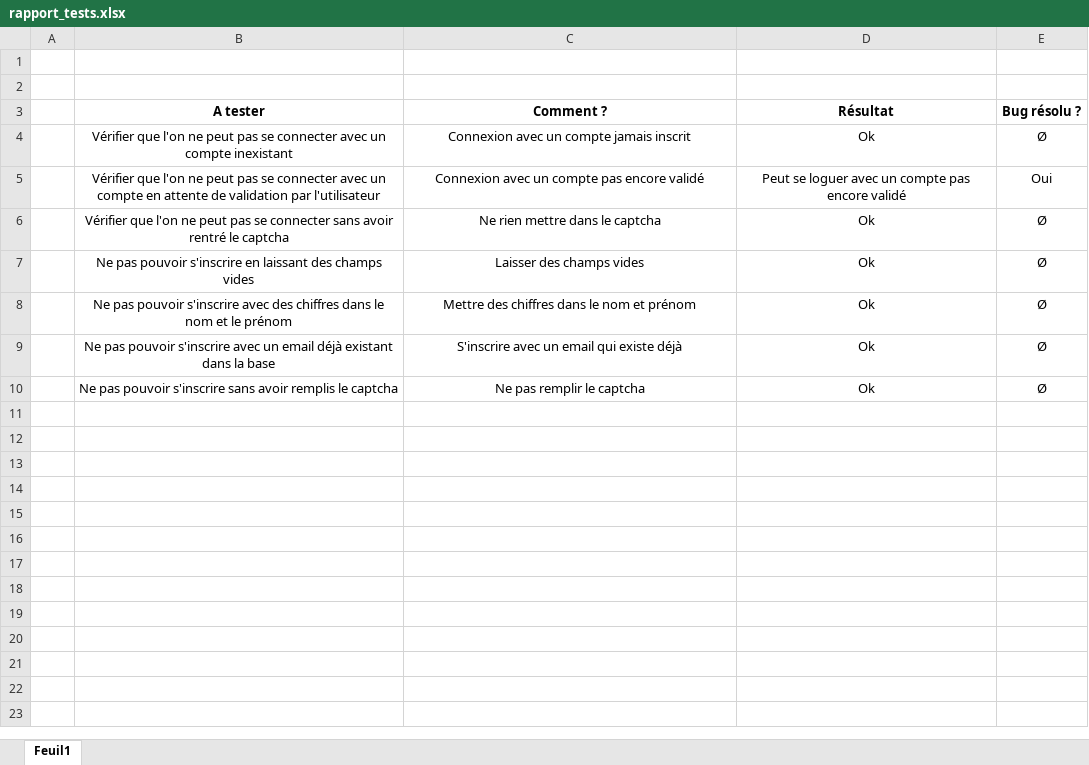
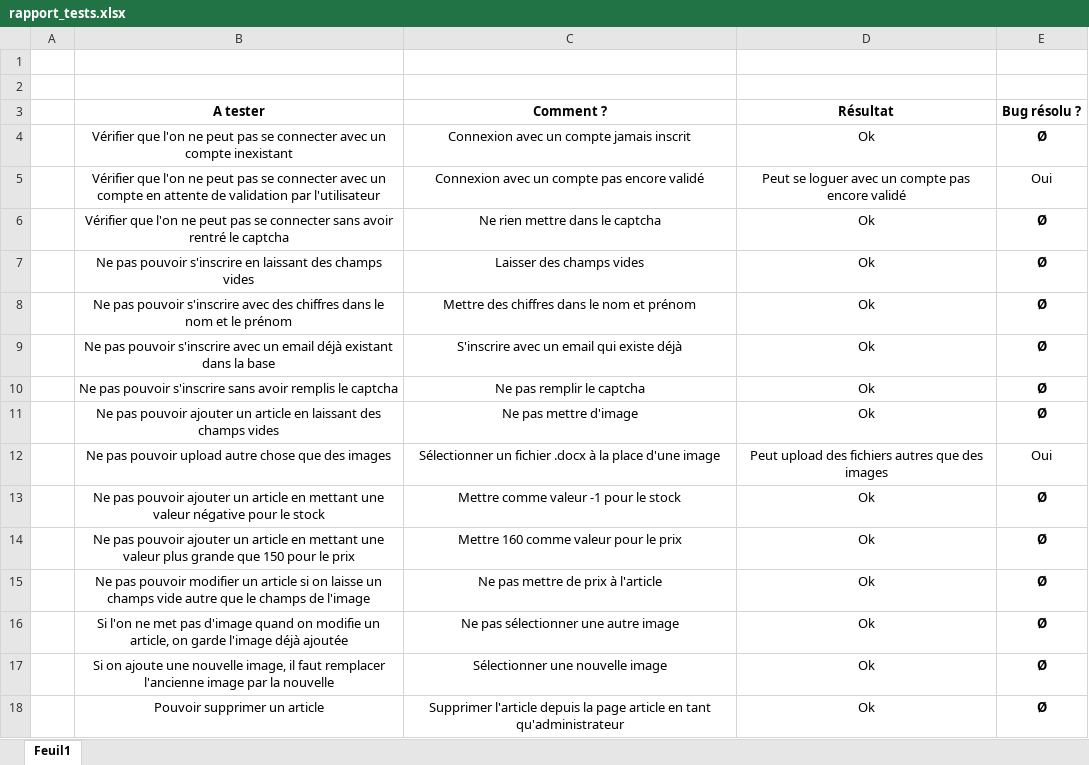
Before and after one commit to Jovanovic-Damjan/sportweab, an Excel workbook: doc/rapport_tests.xlsx, sheet Feuil1, drawn as a sheet; values as stored, in another font and other column widths than the file's, no borders; the diff names each change by its address in the sheet, - before the commit and + after, or states it on an @@ line.

```diff
--- a/doc/rapport_tests.xlsx (sheet Feuil1)
+++ b/doc/rapport_tests.xlsx (sheet Feuil1)
-E4 bold: off
+E4 bold: on
-E6:E10 bold: off
+E6:E10 bold: on
+row 11:  | Ne pas pouvoir ajouter un article en laissant des champs vides | Ne pas mettre d'image | Ok | Ø
+row 12:  | Ne pas pouvoir upload autre chose que des images | Sélectionner un fichier .docx à la place d'une image | Peut upload des fichiers autres que des images | Oui
+row 13:  | Ne pas pouvoir ajouter un article en mettant une valeur négative pour le stock | Mettre comme valeur -1 pour le stock | Ok | Ø
+row 14:  | Ne pas pouvoir ajouter un article en mettant une valeur plus grande que 150 pour le prix | Mettre 160 comme valeur pour le prix | Ok | Ø
+row 15:  | Ne pas pouvoir modifier un article si on laisse un champs vide autre que le champs de l'image | Ne pas mettre de prix à l'article | Ok | Ø
+row 16:  | Si l'on ne met pas d'image quand on modifie un article, on garde l'image déjà ajoutée | Ne pas sélectionner une autre image | Ok | Ø
+row 17:  | Si on ajoute une nouvelle image, il faut remplacer l'ancienne image par la nouvelle | Sélectionner une nouvelle image | Ok | Ø
+row 18:  | Pouvoir supprimer un article | Supprimer l'article depuis la page article en tant qu'administrateur | Ok | Ø
```
Also changed, not shown: 18 other files.
